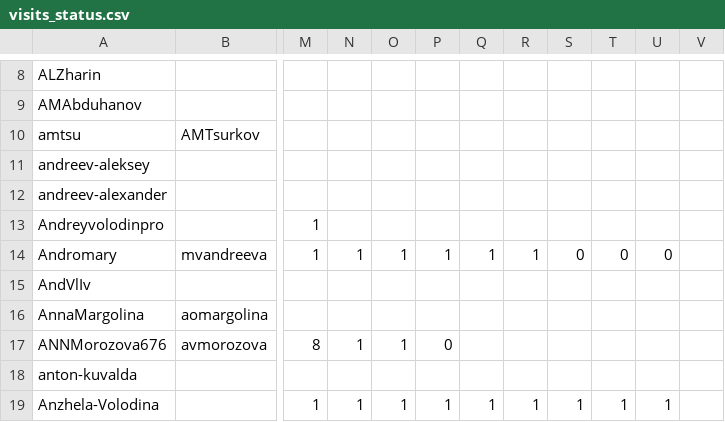
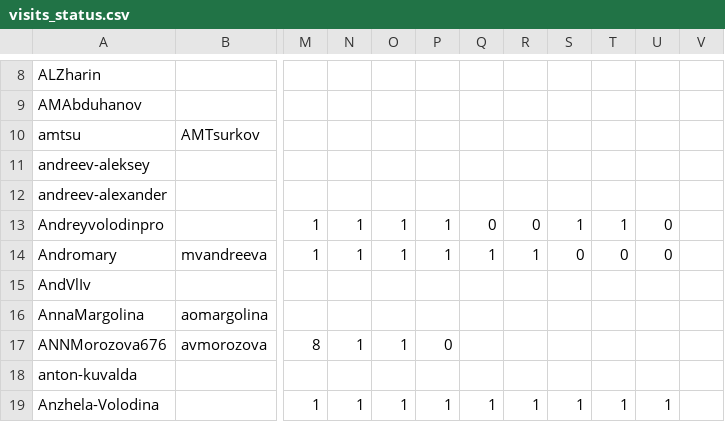
Before and after one commit to amtsu/team22, a CSV file: library/streams/2024/visits_status.csv, drawn as a sheet; only a part is shown, gaps mark what is left out; the diff names each change by its address in the sheet, - before the commit and + after, or states it on an @@ line.

Commit message:
Update visits_status.csv

```diff
--- a/library/streams/2024/visits_status.csv
+++ b/library/streams/2024/visits_status.csv
-N13: (empty)
+N13: 1
-O13: (empty)
+O13: 1
-P13: (empty)
+P13: 1
-Q13: (empty)
+Q13: 0
-R13: (empty)
+R13: 0
-S13: (empty)
+S13: 1
-T13: (empty)
+T13: 1
-U13: (empty)
+U13: 0
```
